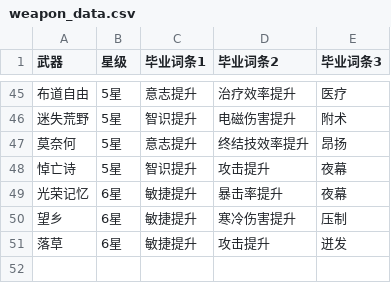
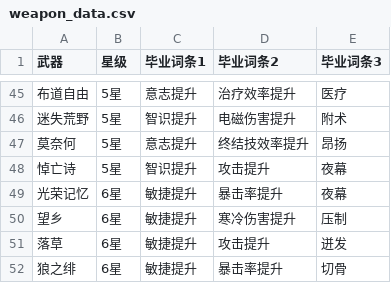
Before and after one commit to AliceJump/ok-ef-update, a CSV file: assets/weapon_data.csv, drawn as a sheet; only a part is shown, gaps mark what is left out; the diff names each change by its address in the sheet, - before the commit and + after, or states it on an @@ line.

```diff
--- a/assets/weapon_data.csv
+++ b/assets/weapon_data.csv
+row 52: 狼之绯 | 6星 | 敏捷提升 | 暴击率提升 | 切骨
```
Also changed, not shown: 9 other files.
